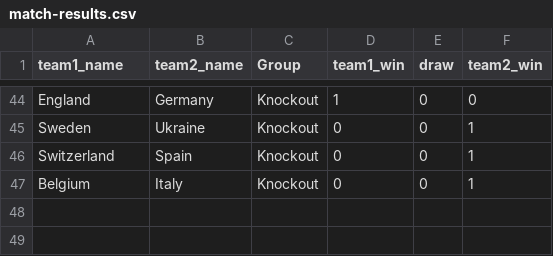
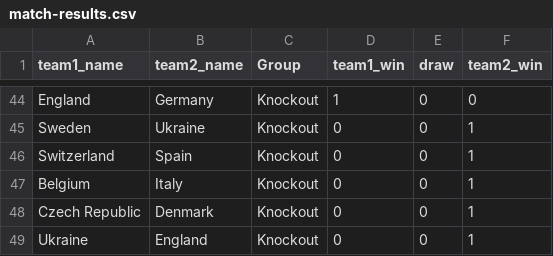
Before and after one commit to mberk/rss-euro-2020-prediction-competition, a CSV file: match-results.csv, drawn as a sheet; only a part is shown, gaps mark what is left out.

Commit message:
Update match results

```diff
--- a/match-results.csv
+++ b/match-results.csv
@@ -47 +47,3 @@ Switzerland,Spain,Knockout,0,0,1
 Belgium,Italy,Knockout,0,0,1
+Czech Republic,Denmark,Knockout,0,0,1
+Ukraine,England,Knockout,0,0,1
```
